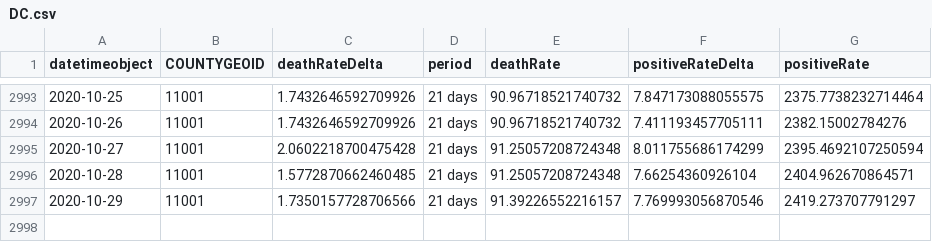
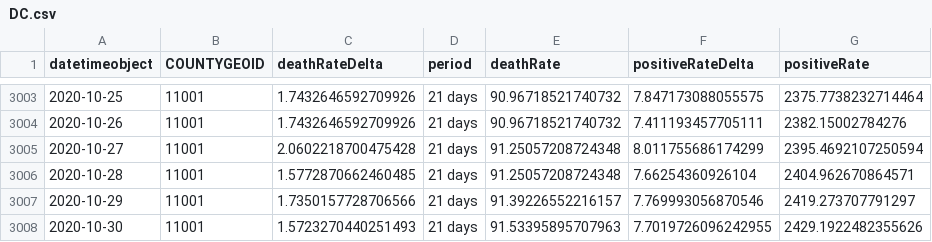
Before and after one commit to briefings/sars, a CSV file: fundamentals/hopkins/notebooks/warehouse/trends/delta/DC.csv, drawn as a sheet; only a part is shown, gaps mark what is left out; the diff covers the shown part only; the diff names each change by its address in the sheet, - before the commit and + after, or states it on an @@ line.

```diff
--- a/fundamentals/hopkins/notebooks/warehouse/trends/delta/DC.csv
+++ b/fundamentals/hopkins/notebooks/warehouse/trends/delta/DC.csv
+row 3008: 2020-10-30 | 11001 | 1.5723270440251493 | 21 days | 91.53395895707963 | 7.7019726096242955 | 2429.1922482355626
```
Also changed, not shown: 10 added rows elsewhere in this file, fundamentals/hopkins/notebooks/warehouse/trends/delta/DE.csv, fundamentals/hopkins/notebooks/warehouse/trends/delta/HI.csv, 8 other files.
